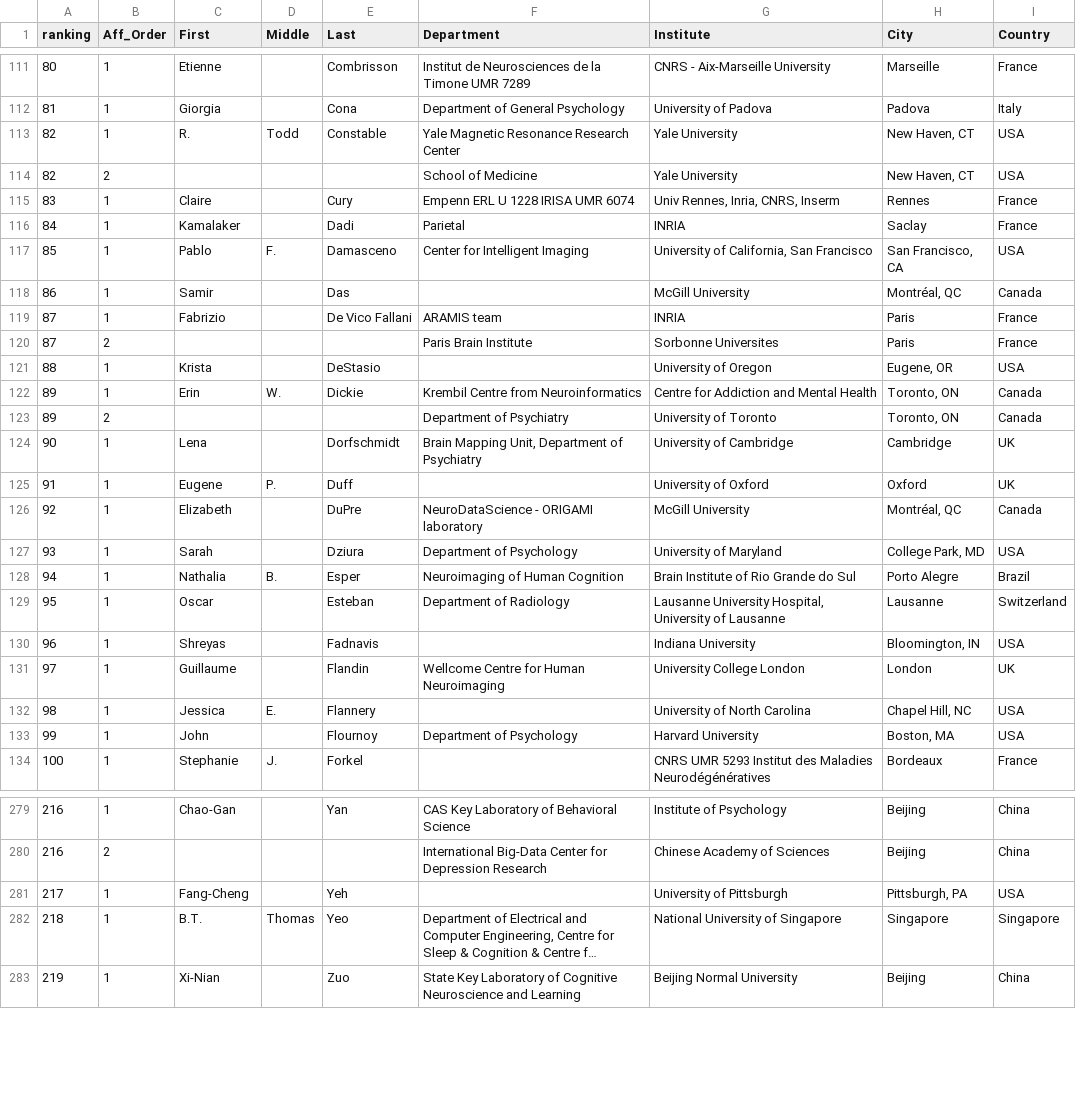
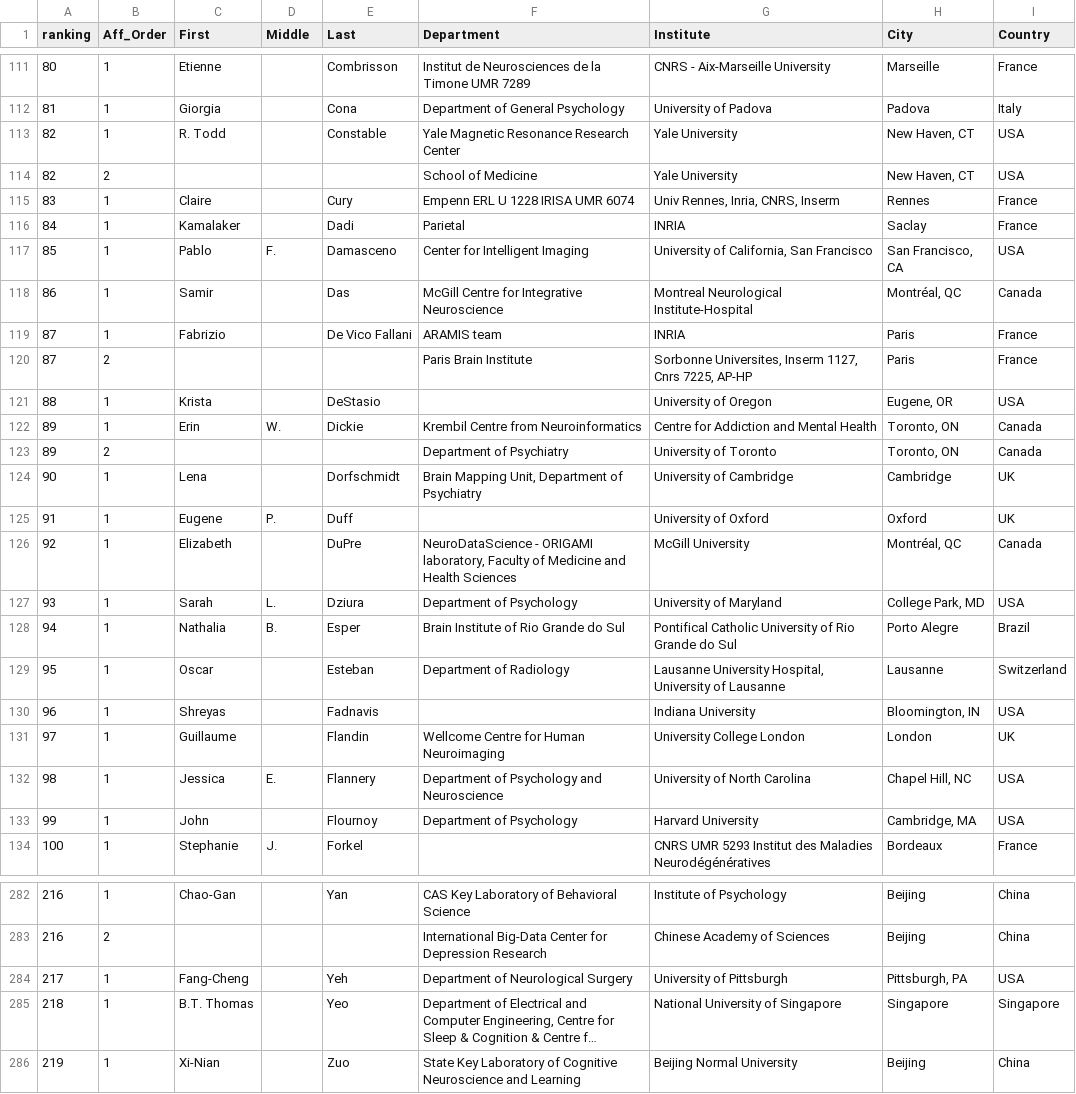
Before and after one commit to brainhackorg/brainhack_jupyter_book, a TSV file: data/contributors/neuroview/manscript_affiliation.tsv, drawn as a sheet; only a part is shown, gaps mark what is left out; long unchanged cells end in …; addresses are those after the commit; the diff covers the shown part only; the diff names each change by its address in the sheet, - before the commit and + after, or states it on an @@ line.

```diff
--- a/data/contributors/neuroview/manscript_affiliation.tsv
+++ b/data/contributors/neuroview/manscript_affiliation.tsv
-C113 (First): R.
+C113 (First): R. Todd
-D113 (Middle): Todd
+D113 (Middle): (empty)
-F118 (Department): (empty)
+F118 (Department): McGill Centre for Integrative Neuroscience
-G118 (Institute): McGill University
+G118 (Institute): Montreal Neurological Institute-Hospital
-G120 (Institute): Sorbonne Universites
+G120 (Institute): Sorbonne Universites, Inserm 1127, Cnrs 7225, AP-HP
-F126 (Department): …- ORIGAMI laboratory
+F126 (Department): …- ORIGAMI laboratory, Faculty of Medicine and Health Sciences
-D127 (Middle): (empty)
+D127 (Middle): L.
-F128 (Department): Neuroimaging of Human Cognition
+F128 (Department): Brain Institute of Rio Grande do Sul
-G128 (Institute): Brain Institute of Rio Grande do Sul
+G128 (Institute): Pontifical Catholic University of Rio Grande do Sul
-F132 (Department): (empty)
+F132 (Department): Department of Psychology and Neuroscience
-H133 (City): Boston, MA
+H133 (City): Cambridge, MA
-F284 (Department): (empty)
+F284 (Department): Department of Neurological Surgery
-C285 (First): B.T.
+C285 (First): B.T. Thomas
-D285 (Middle): Thomas
+D285 (Middle): (empty)
```
Also changed, not shown: 3 added rows and 47 edited cells elsewhere in this file, data/contributors/neuroview_contributors.tsv, 1 other file.
